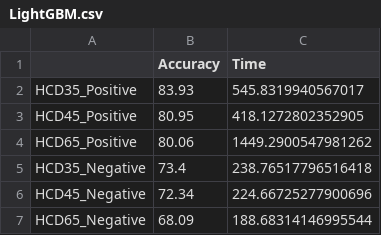
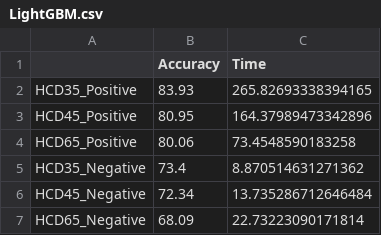
Before and after one commit to tobigithub/ms2class-1, a CSV file: result/LightGBM.csv, drawn as a sheet.

```diff
--- a/result/LightGBM.csv
+++ b/result/LightGBM.csv
@@ -1,7 +1,7 @@
 ,Accuracy,Time
-HCD35_Positive,83.93,545.8319940567017
-HCD45_Positive,80.95,418.1272802352905
-HCD65_Positive,80.06,1449.2900547981262
-HCD35_Negative,73.4,238.76517796516418
-HCD45_Negative,72.34,224.66725277900696
-HCD65_Negative,68.09,188.68314146995544
+HCD35_Positive,83.93,265.82693338394165
+HCD45_Positive,80.95,164.37989473342896
+HCD65_Positive,80.06,73.4548590183258
+HCD35_Negative,73.4,8.870514631271362
+HCD45_Negative,72.34,13.735286712646484
+HCD65_Negative,68.09,22.73223090171814
```
Also changed, not shown: result/Feature Selection + Decomposition.csv, result/Random_forest.csv, 43 other files.
